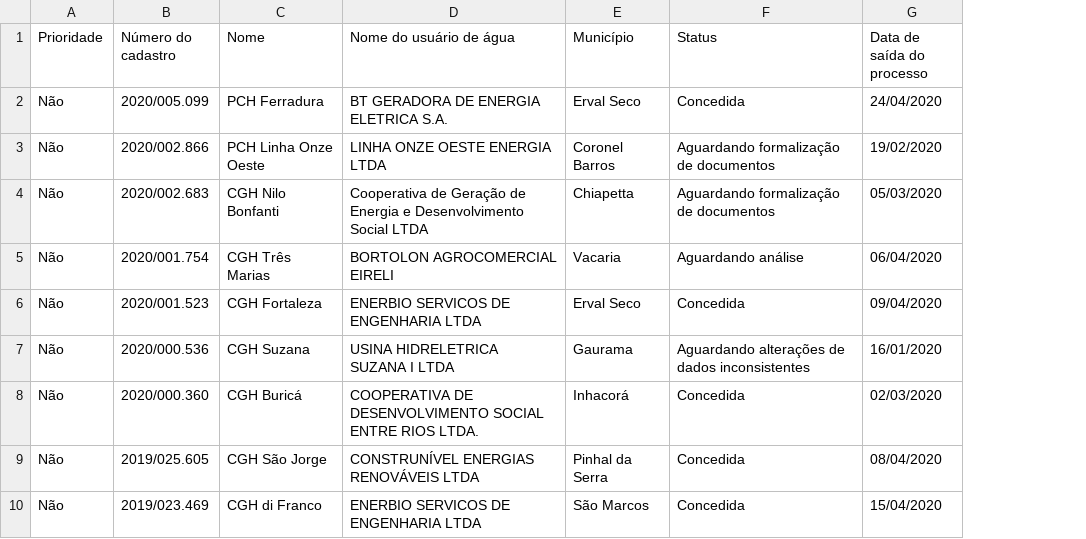
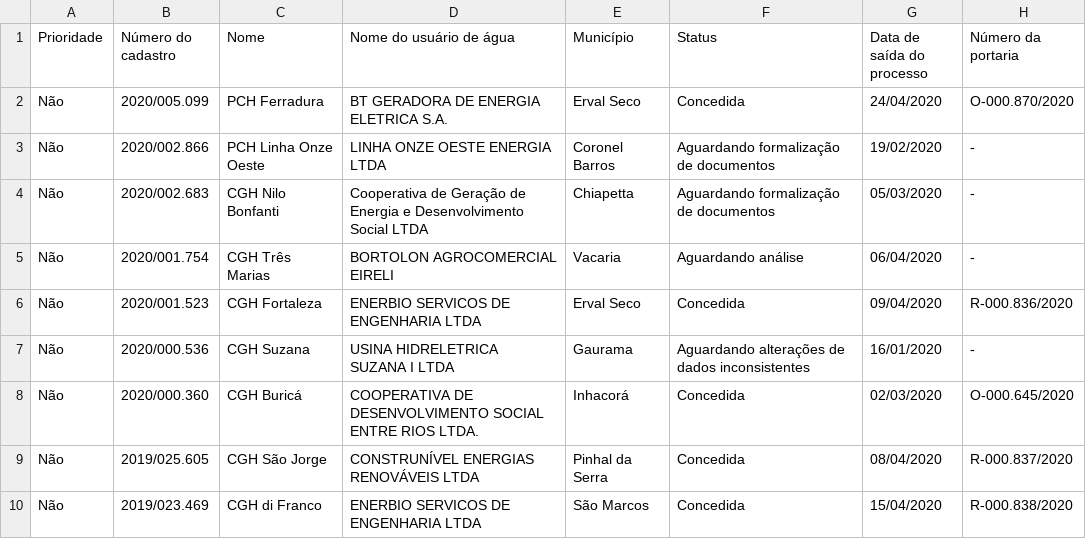
Before and after one commit to robertorolo/KML_from_SIOUT_csv, a CSV file: nomes.csv, drawn as a sheet; only a part is shown; the diff names each change by its address in the sheet, - before the commit and + after, or states it on an @@ line.

Commit message:
portaria

```diff
--- a/nomes.csv
+++ b/nomes.csv
+column H (Número da portaria), rows 2-10: O-000.870/2020 | - | - | - | R-000.836/2020 | - | O-000.645/2020 | R-000.837/2020 | R-000.838/2020
```
Also changed, not shown: nomes_dumped.csv, 1 other file.
